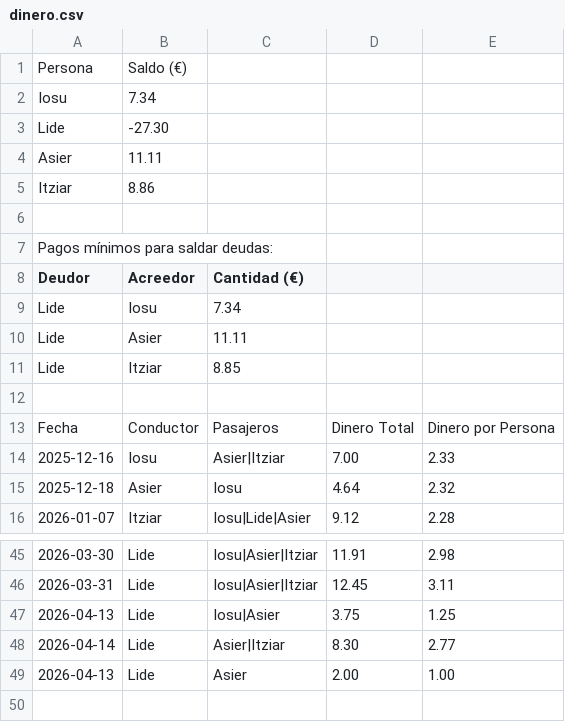
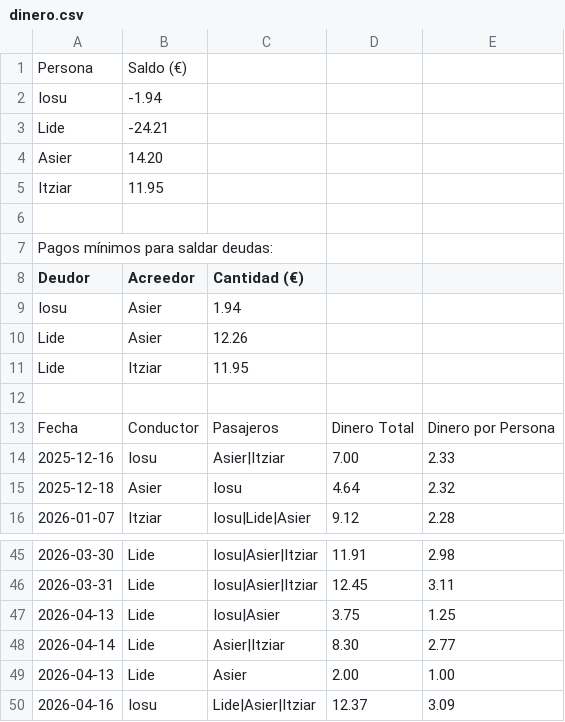
Before and after one commit to iosugomez/kotxea-backend, a CSV file: datos/dinero.csv, drawn as a sheet; only a part is shown, gaps mark what is left out.

Commit message:
Update dinero.csv 2026-04-20T12:59:27.172094

```diff
--- a/datos/dinero.csv
+++ b/datos/dinero.csv
@@ -1,6 +1,6 @@
 Persona,Saldo (€)
-Iosu,7.34
-Lide,-27.30
-Asier,11.11
-Itziar,8.86
+Iosu,-1.94
+Lide,-24.21
+Asier,14.20
+Itziar,11.95
 
@@ -8,5 +8,5 @@ Pagos mínimos para saldar deudas:
 Deudor,Acreedor,Cantidad (€)
-Lide,Iosu,7.34
-Lide,Asier,11.11
-Lide,Itziar,8.85
+Iosu,Asier,1.94
+Lide,Asier,12.26
+Lide,Itziar,11.95
 
@@ -49 +49,2 @@ Fecha,Conductor,Pasajeros,Dinero Total,Dinero por Persona
 2026-04-13,Lide,"Asier",2.00,1.00
+2026-04-16,Iosu,"Lide|Asier|Itziar",12.37,3.09
```
